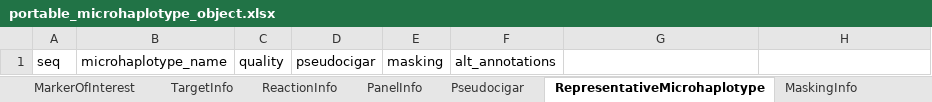
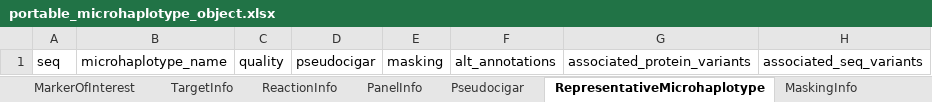
Before and after one commit to PlasmoGenEpi/portable-microhaplotype-object, an Excel workbook: project/excel/portable_microhaplotype_object.xlsx, sheet RepresentativeMicrohaplotype, drawn as a sheet; values as stored, in another font and other column widths than the file's, no borders; the diff names each change by its address in the sheet, - before the commit and + after, or states it on an @@ line.

Commit message:
added travel history class; added protein variant class;

```diff
--- a/project/excel/portable_microhaplotype_object.xlsx (sheet RepresentativeMicrohaplotype)
+++ b/project/excel/portable_microhaplotype_object.xlsx (sheet RepresentativeMicrohaplotype)
-G1: (empty)
+G1: associated_protein_variants
-H1: (empty)
+H1: associated_seq_variants
```
Also changed, not shown: sheet LibrarySampleInfo, sheet SpecimenInfo, sheet TargetInfo, other sheet tabs, 11 other files.
